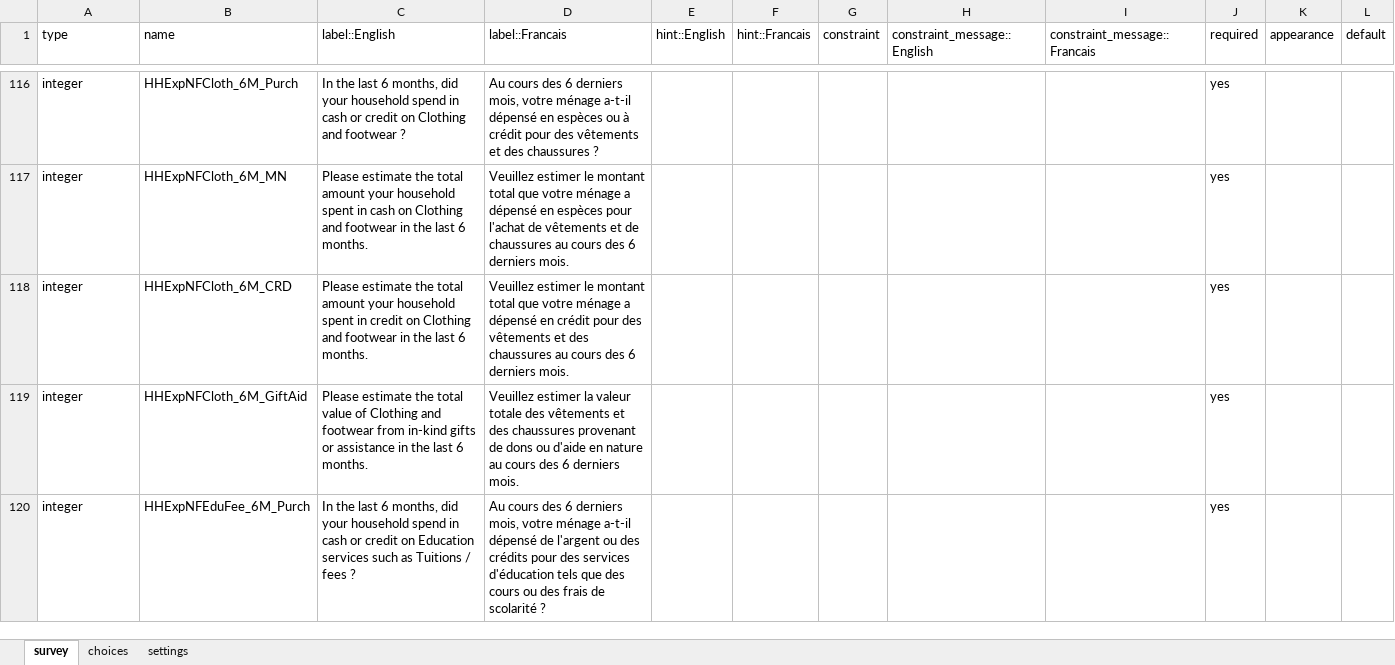
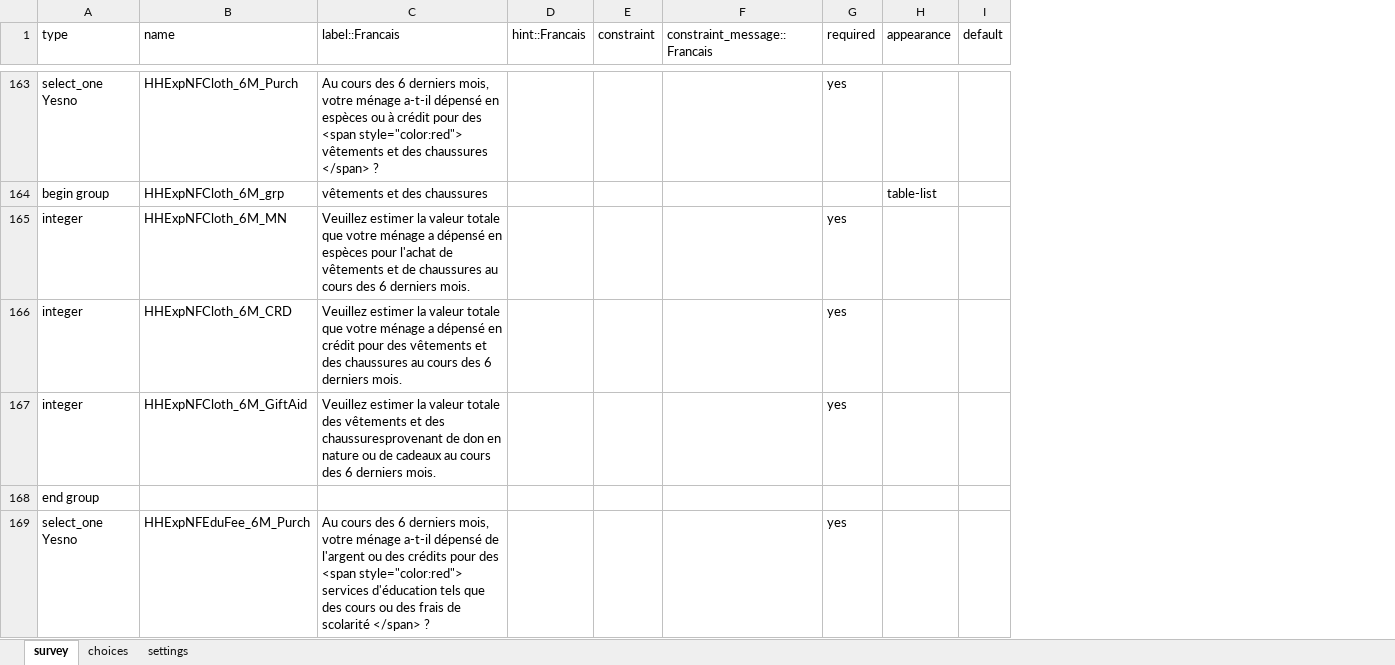
Before and after one commit to boubaseydi/RBD_Resilience_guide_FR, an Excel workbook: questionnaires/RBDstandardized_questionnaire_lightexp.xlsx, sheet survey, drawn as a sheet; only a part is shown, gaps mark what is left out; values as stored, in another font and other column widths than the file's, no cell formats; removed rows and columns are numbered as before the commit, all else as after; rows hold the shown columns only; the diff covers the shown part only; the diff names each change by its address in the sheet, - before the commit and + after, or states it on an @@ line.

```diff
--- a/questionnaires/RBDstandardized_questionnaire_lightexp.xlsx (sheet survey)
+++ b/questionnaires/RBDstandardized_questionnaire_lightexp.xlsx (sheet survey)
-column C (label::English), rows 116-120: In the last 6 months, did your household spend in cash or credit on Clothing and footwear ? | Please estimate the total amount your household spent in cash on Clothing and footwear in the last 6 months. | Please estimate the total amount your household spent in credit on Clothing and footwear in the last 6 months. | Please estimate the total value of Clothing and footwear from in-kind gifts or assistance in the last 6 months. | In the last 6 months, did your household spend in cash or credit on Education services such as Tuitions / fees ?
-column D (label::Francais), rows 116-120: Au cours des 6 derniers mois, votre ménage a-t-il dépensé en espèces ou à crédit pour des vêtements et des chaussures ? | Veuillez estimer le montant total que votre ménage a dépensé en espèces pour l'achat de vêtements et de chaussures au cours des 6 derniers mois. | Veuillez estimer le montant total que votre ménage a dépensé en crédit pour des vêtements et des chaussures au cours des 6 derniers mois. | Veuillez estimer la valeur totale des vêtements et des chaussures provenant de dons ou d'aide en nature au cours des 6 derniers mois. | Au cours des 6 derniers mois, votre ménage a-t-il dépensé de l'argent ou des crédits pour des services d'éducation tels que des cours ou des frais de scolarité ?
-column E (hint::English), empty
+column C (label::Francais), row 163: Au cours des 6 derniers mois, votre ménage a-t-il dépensé en espèces ou à crédit pour des <span style="color:red"> vêtements et des chaussures </span> ?; rows 165-167: Veuillez estimer la valeur totale que votre ménage a dépensé en espèces pour l'achat de vêtements et de chaussures au cours des 6 derniers mois. | Veuillez estimer la valeur totale que votre ménage a dépensé en crédit pour des vêtements et des chaussures au cours des 6 derniers mois. | Veuillez estimer la valeur totale des vêtements et des chaussuresprovenant de don en nature ou de cadeaux au cours des 6 derniers mois.; row 169: Au cours des 6 derniers mois, votre ménage a-t-il dépensé de l'argent ou des crédits pour des <span style="color:red"> services d'éducation tels que des cours ou des frais de scolarité </span> ?
-column H (constraint_message::English), empty
-column K (appearance), empty
+column H (appearance), empty
-A163 (type): integer
+A163 (type): select_one Yesno
+row 164: begin group | HHExpNFCloth_6M_grp | vêtements et des chaussures |  |  |  |  | table-list
+row 168: end group
-A169 (type): integer
+A169 (type): select_one Yesno
```
Also changed, not shown: 56 added rows, 10 removed rows and 24 edited cells elsewhere in this sheet, cell formats, questionnaires/RBDstandardized_questionnaireFCSFCSN_FR.xlsx, questionnaires/RBDstandardized_questionnaireLHCS_CARI_FR.xlsx, 13 other files.
